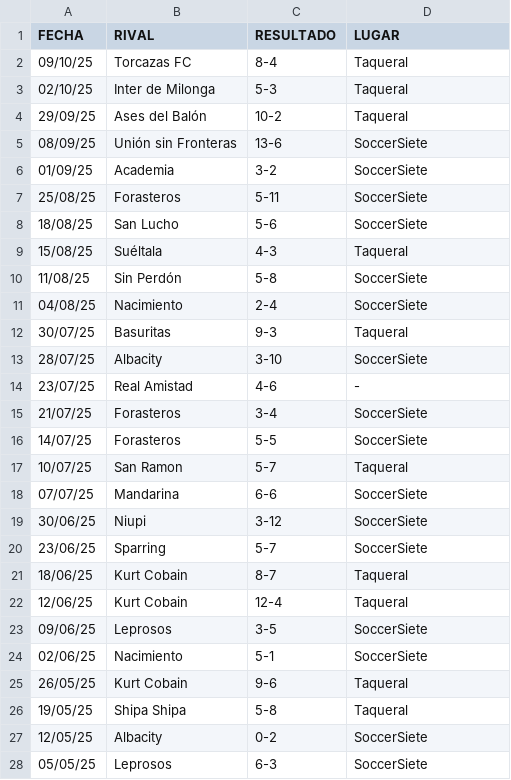
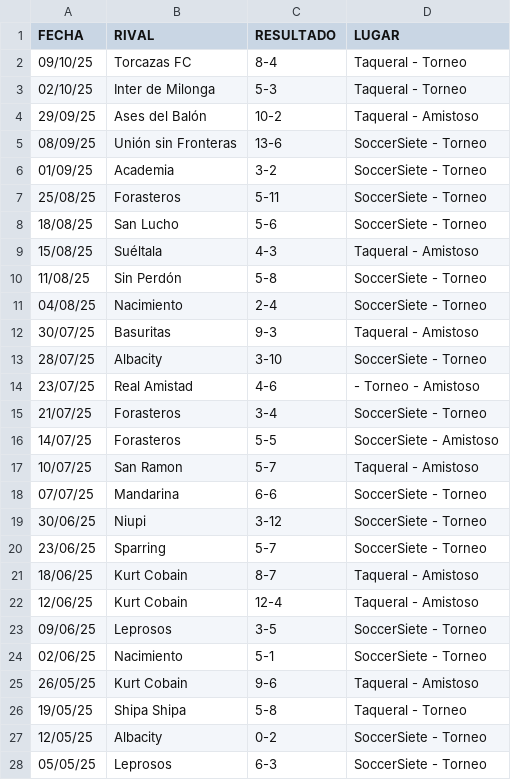
Before and after one commit to hescalag-web/barbarosfc, a CSV file: docs/statistics.csv, drawn as a sheet; only a part is shown; the diff covers the shown part only.

```diff
--- a/docs/statistics.csv
+++ b/docs/statistics.csv
@@ -1,28 +1,28 @@
 FECHA,RIVAL,RESULTADO,LUGAR
-09/10/25,Torcazas FC,8-4,Taqueral
-02/10/25,Inter de Milonga,5-3,Taqueral
-29/09/25,Ases del Balón,10-2,Taqueral
-08/09/25,Unión sin Fronteras,13-6,SoccerSiete
-01/09/25,Academia,3-2,SoccerSiete
-25/08/25,Forasteros,5-11,SoccerSiete
-18/08/25,San Lucho,5-6,SoccerSiete
-15/08/25,Suéltala,4-3,Taqueral
-11/08/25,Sin Perdón,5-8,SoccerSiete
-04/08/25,Nacimiento,2-4,SoccerSiete
-30/07/25,Basuritas,9-3,Taqueral
-28/07/25,Albacity,3-10,SoccerSiete
-23/07/25,Real Amistad,4-6,-
-21/07/25,Forasteros,3-4,SoccerSiete
-14/07/25,Forasteros,5-5,SoccerSiete
-10/07/25,San Ramon,5-7,Taqueral
-07/07/25,Mandarina,6-6,SoccerSiete
-30/06/25,Niupi,3-12,SoccerSiete
-23/06/25,Sparring,5-7,SoccerSiete
-18/06/25,Kurt Cobain,8-7,Taqueral
-12/06/25,Kurt Cobain,12-4,Taqueral
-09/06/25,Leprosos,3-5,SoccerSiete
-02/06/25,Nacimiento,5-1,SoccerSiete
-26/05/25,Kurt Cobain,9-6,Taqueral
-19/05/25,Shipa Shipa,5-8,Taqueral
-12/05/25,Albacity,0-2,SoccerSiete
-05/05/25,Leprosos,6-3,SoccerSiete
+09/10/25,Torcazas FC,8-4,Taqueral - Torneo
+02/10/25,Inter de Milonga,5-3,Taqueral - Torneo
+29/09/25,Ases del Balón,10-2,Taqueral - Amistoso
+08/09/25,Unión sin Fronteras,13-6,SoccerSiete - Torneo
+01/09/25,Academia,3-2,SoccerSiete - Torneo
+25/08/25,Forasteros,5-11,SoccerSiete - Torneo
+18/08/25,San Lucho,5-6,SoccerSiete - Torneo
+15/08/25,Suéltala,4-3,Taqueral - Amistoso
+11/08/25,Sin Perdón,5-8,SoccerSiete - Torneo
+04/08/25,Nacimiento,2-4,SoccerSiete - Torneo
+30/07/25,Basuritas,9-3,Taqueral - Amistoso
+28/07/25,Albacity,3-10,SoccerSiete - Torneo
+23/07/25,Real Amistad,4-6,- Torneo - Amistoso
+21/07/25,Forasteros,3-4,SoccerSiete - Torneo
+14/07/25,Forasteros,5-5,SoccerSiete - Amistoso
+10/07/25,San Ramon,5-7,Taqueral - Amistoso
+07/07/25,Mandarina,6-6,SoccerSiete - Torneo
+30/06/25,Niupi,3-12,SoccerSiete - Torneo
+23/06/25,Sparring,5-7,SoccerSiete - Torneo
+18/06/25,Kurt Cobain,8-7,Taqueral - Amistoso
+12/06/25,Kurt Cobain,12-4,Taqueral - Amistoso
+09/06/25,Leprosos,3-5,SoccerSiete - Torneo
+02/06/25,Nacimiento,5-1,SoccerSiete - Torneo
+26/05/25,Kurt Cobain,9-6,Taqueral - Amistoso
+19/05/25,Shipa Shipa,5-8,Taqueral - Torneo
+12/05/25,Albacity,0-2,SoccerSiete - Torneo
+05/05/25,Leprosos,6-3,SoccerSiete - Torneo
```
Also changed, not shown: 17 edited cells elsewhere in this file, 1 other file.
